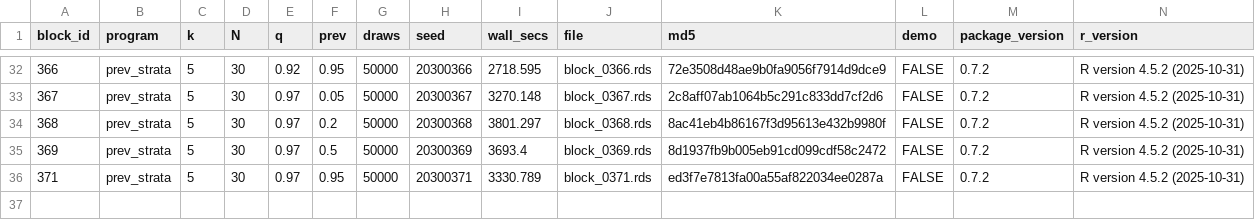
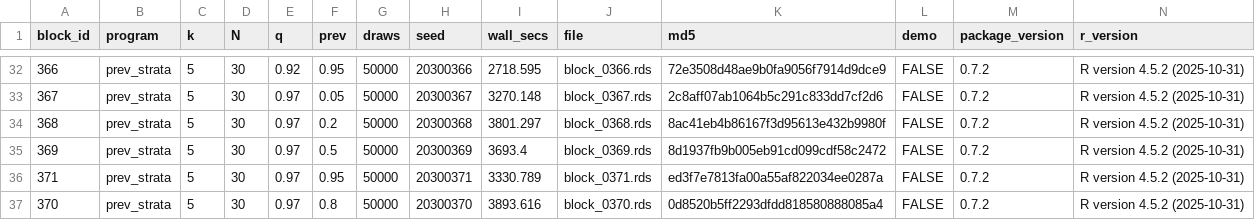
Before and after one commit to defense031/grassr, a CSV file: contrib/contributions/rachel-dill-gidaro-20260719-blocks336-395/bundle_manifest.csv, drawn as a sheet; only a part is shown, gaps mark what is left out.

Commit message:
block 370 (tail_topup)

```diff
--- a/contrib/contributions/rachel-dill-gidaro-20260719-blocks336-395/bundle_manifest.csv
+++ b/contrib/contributions/rachel-dill-gidaro-20260719-blocks336-395/bundle_manifest.csv
@@ -36 +36,2 @@
 371,"prev_strata",5,30,0.97,0.95,50000,20300371,3330.789,"block_0371.rds","ed3f7e7813fa00a55af822034ee0287a",FALSE,"0.7.2","R version 4.5.2 (2025-10-31)"
+370,"prev_strata",5,30,0.97,0.8,50000,20300370,3893.616,"block_0370.rds","0d8520b5ff2293dfdd818580888085a4",FALSE,"0.7.2","R version 4.5.2 (2025-10-31)"
```
Also changed, not shown: 1 other file.
